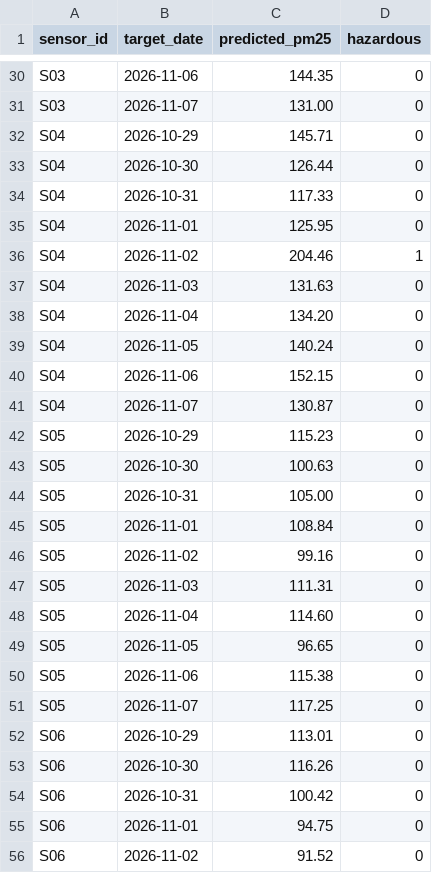
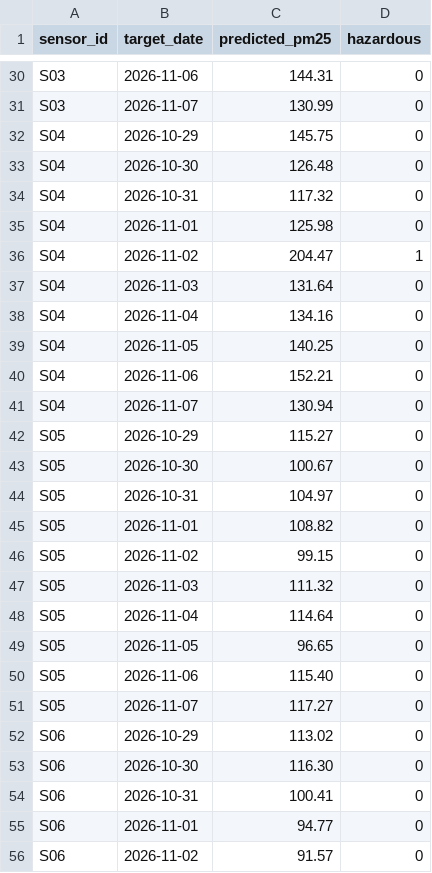
Before and after one commit to MuhammadSubhan404x/M2-Squad-Loopverse3.0-AI-ML-Hackathon, a CSV file: predictions.csv, drawn as a sheet; only a part is shown, gaps mark what is left out; the diff covers the shown part only; the diff names each change by its address in the sheet, - before the commit and + after, or states it on an @@ line.

```diff
--- a/predictions.csv
+++ b/predictions.csv
-C30 (predicted_pm25): 144.35
+C30 (predicted_pm25): 144.31
-C31 (predicted_pm25): 131.00
+C31 (predicted_pm25): 130.99
-C32 (predicted_pm25): 145.71
+C32 (predicted_pm25): 145.75
-C33 (predicted_pm25): 126.44
+C33 (predicted_pm25): 126.48
-C34 (predicted_pm25): 117.33
+C34 (predicted_pm25): 117.32
-C35 (predicted_pm25): 125.95
+C35 (predicted_pm25): 125.98
-C36 (predicted_pm25): 204.46
+C36 (predicted_pm25): 204.47
-C37 (predicted_pm25): 131.63
+C37 (predicted_pm25): 131.64
-C38 (predicted_pm25): 134.20
+C38 (predicted_pm25): 134.16
-C39 (predicted_pm25): 140.24
+C39 (predicted_pm25): 140.25
-C40 (predicted_pm25): 152.15
+C40 (predicted_pm25): 152.21
-C41 (predicted_pm25): 130.87
+C41 (predicted_pm25): 130.94
-C42 (predicted_pm25): 115.23
+C42 (predicted_pm25): 115.27
-C43 (predicted_pm25): 100.63
+C43 (predicted_pm25): 100.67
-C44 (predicted_pm25): 105.00
+C44 (predicted_pm25): 104.97
-C45 (predicted_pm25): 108.84
+C45 (predicted_pm25): 108.82
-C46 (predicted_pm25): 99.16
+C46 (predicted_pm25): 99.15
-C47 (predicted_pm25): 111.31
+C47 (predicted_pm25): 111.32
-C48 (predicted_pm25): 114.60
+C48 (predicted_pm25): 114.64
-C50 (predicted_pm25): 115.38
+C50 (predicted_pm25): 115.40
-C51 (predicted_pm25): 117.25
+C51 (predicted_pm25): 117.27
-C52 (predicted_pm25): 113.01
+C52 (predicted_pm25): 113.02
-C53 (predicted_pm25): 116.26
+C53 (predicted_pm25): 116.30
-C54 (predicted_pm25): 100.42
+C54 (predicted_pm25): 100.41
-C55 (predicted_pm25): 94.75
+C55 (predicted_pm25): 94.77
-C56 (predicted_pm25): 91.52
+C56 (predicted_pm25): 91.57
```
Also changed, not shown: 96 edited cells elsewhere in this file, 4 other files.
